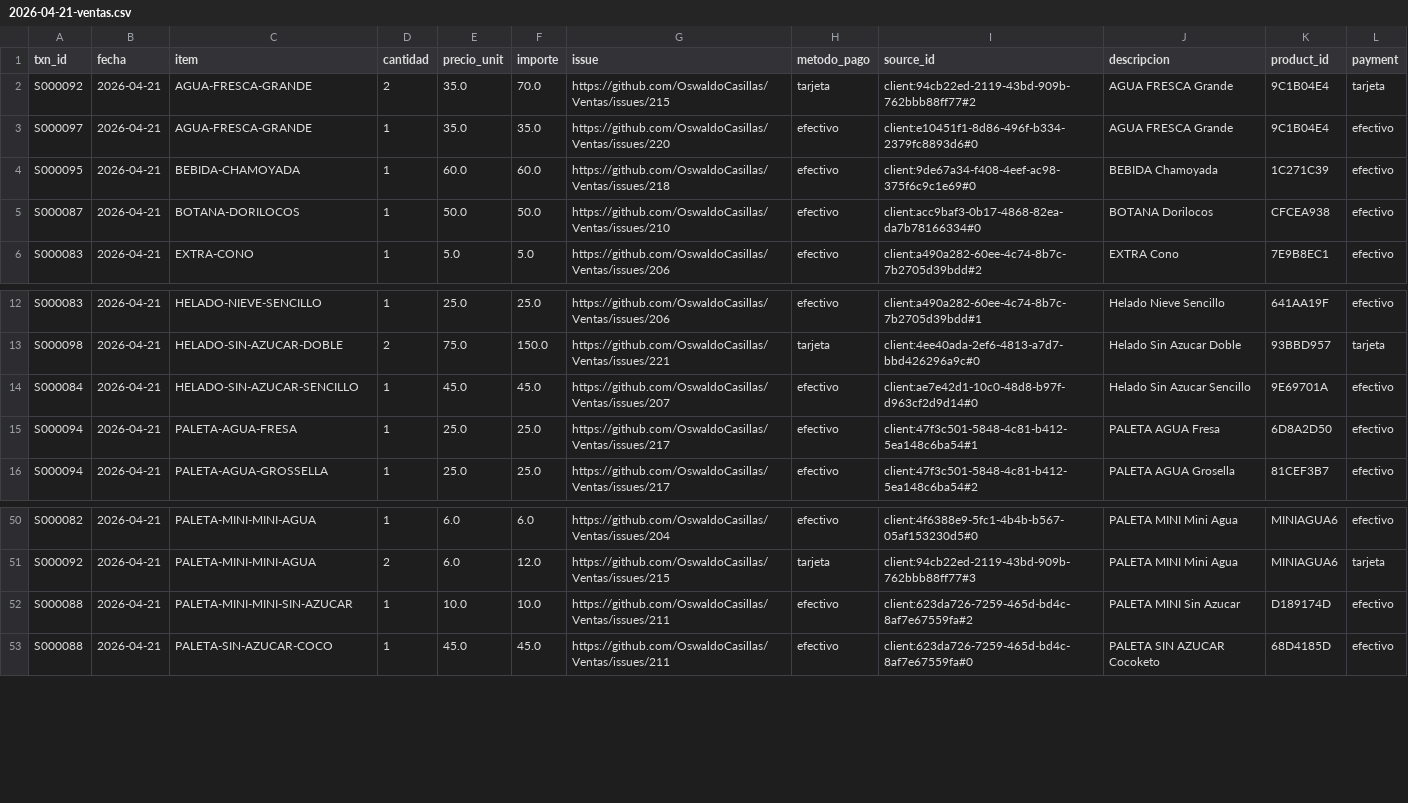
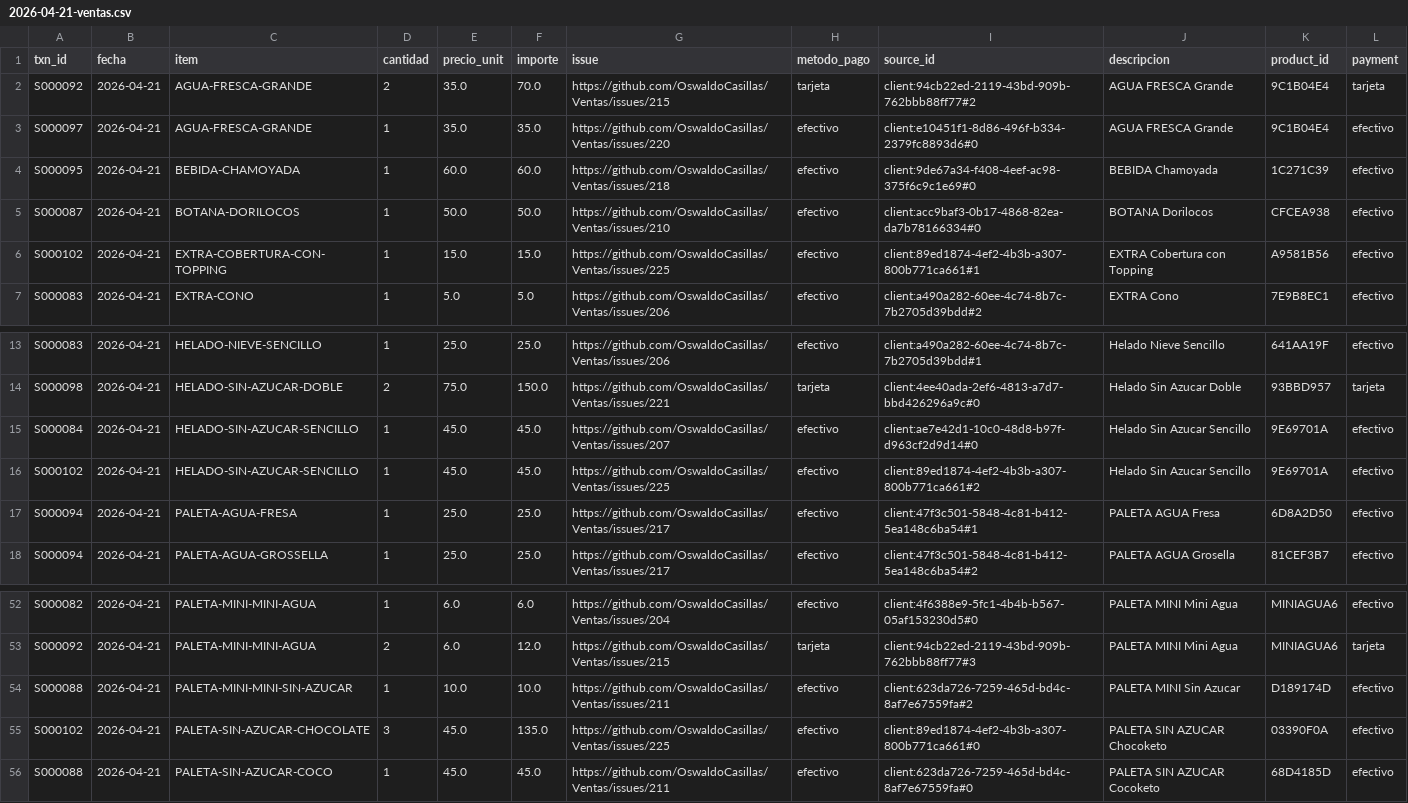
Before and after one commit to OswaldoCasillas/Ventas, a CSV file: docs/diario/2026-04-21-ventas.csv, drawn as a sheet; only a part is shown, gaps mark what is left out.

```diff
--- a/docs/diario/2026-04-21-ventas.csv
+++ b/docs/diario/2026-04-21-ventas.csv
@@ -5,2 +5,3 @@ S000095,2026-04-21,BEBIDA-CHAMOYADA,1,60.0,60.0,https://github.com/OswaldoCasill
 S000087,2026-04-21,BOTANA-DORILOCOS,1,50.0,50.0,https://github.com/OswaldoCasillas/Ventas/issues/210,efectivo,client:acc9baf3-0b17-4868-82ea-da7b78166334#0,BOTANA Dorilocos,CFCEA938,efectivo
+S000102,2026-04-21,EXTRA-COBERTURA-CON-TOPPING,1,15.0,15.0,https://github.com/OswaldoCasillas/Ventas/issues/225,efectivo,client:89ed1874-4ef2-4b3b-a307-800b771ca661#1,EXTRA Cobertura con Topping,A9581B56,efectivo
 S000083,2026-04-21,EXTRA-CONO,1,5.0,5.0,https://github.com/OswaldoCasillas/Ventas/issues/206,efectivo,client:a490a282-60ee-4c74-8b7c-7b2705d39bdd#2,EXTRA Cono,7E9B8EC1,efectivo
@@ -14,2 +15,3 @@ S000098,2026-04-21,HELADO-SIN-AZUCAR-DOBLE,2,75.0,150.0,https://github.com/Oswal
 S000084,2026-04-21,HELADO-SIN-AZUCAR-SENCILLO,1,45.0,45.0,https://github.com/OswaldoCasillas/Ventas/issues/207,efectivo,client:ae7e42d1-10c0-48d8-b97f-d963cf2d9d14#0,Helado Sin Azucar Sencillo,9E69701A,efectivo
+S000102,2026-04-21,HELADO-SIN-AZUCAR-SENCILLO,1,45.0,45.0,https://github.com/OswaldoCasillas/Ventas/issues/225,efectivo,client:89ed1874-4ef2-4b3b-a307-800b771ca661#2,Helado Sin Azucar Sencillo,9E69701A,efectivo
 S000094,2026-04-21,PALETA-AGUA-FRESA,1,25.0,25.0,https://github.com/OswaldoCasillas/Ventas/issues/217,efectivo,client:47f3c501-5848-4c81-b412-5ea148c6ba54#1,PALETA AGUA Fresa,6D8A2D50,efectivo
@@ -52,2 +54,3 @@ S000092,2026-04-21,PALETA-MINI-MINI-AGUA,2,6.0,12.0,https://github.com/OswaldoCa
 S000088,2026-04-21,PALETA-MINI-MINI-SIN-AZUCAR,1,10.0,10.0,https://github.com/OswaldoCasillas/Ventas/issues/211,efectivo,client:623da726-7259-465d-bd4c-8af7e67559fa#2,PALETA MINI Sin Azucar,D189174D,efectivo
+S000102,2026-04-21,PALETA-SIN-AZUCAR-CHOCOLATE,3,45.0,135.0,https://github.com/OswaldoCasillas/Ventas/issues/225,efectivo,client:89ed1874-4ef2-4b3b-a307-800b771ca661#0,PALETA SIN AZUCAR Chocoketo,03390F0A,efectivo
 S000088,2026-04-21,PALETA-SIN-AZUCAR-COCO,1,45.0,45.0,https://github.com/OswaldoCasillas/Ventas/issues/211,efectivo,client:623da726-7259-465d-bd4c-8af7e67559fa#0,PALETA SIN AZUCAR Cocoketo,68D4185D,efectivo
```
Also changed, not shown: data/inventory.csv, data/processed_events.csv, 7 other files.
